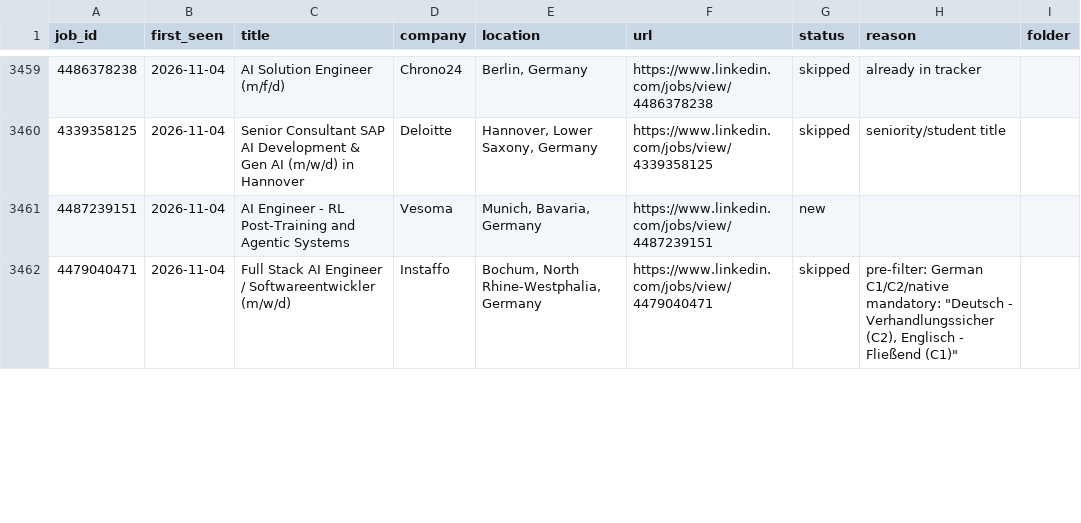
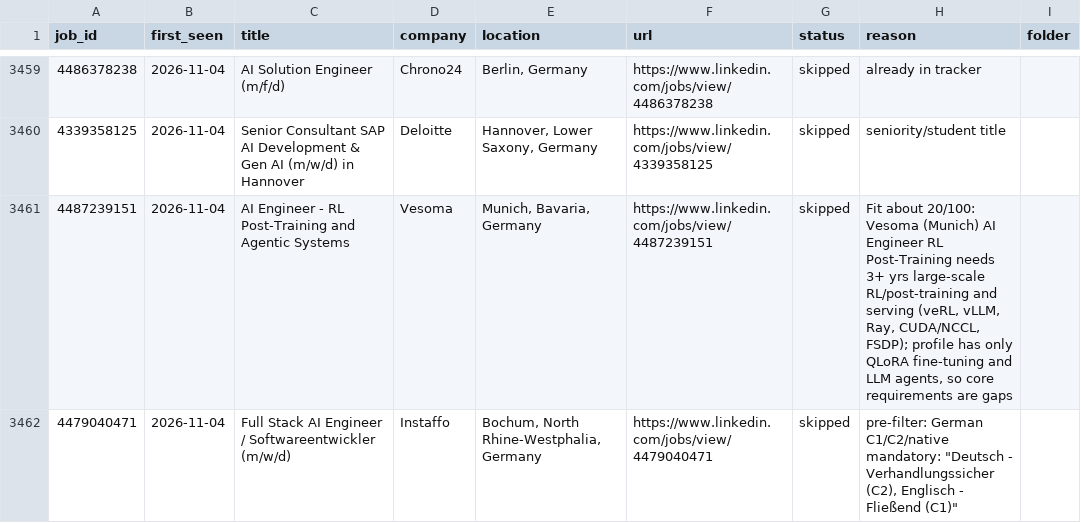
Before and after one commit to bhairapuchanduprasad/job-applications-app, a CSV file: data/scout/seen-jobs.csv, drawn as a sheet; only a part is shown, gaps mark what is left out; the diff covers the shown part only.

```diff
--- a/data/scout/seen-jobs.csv
+++ b/data/scout/seen-jobs.csv
@@ -3460,3 +3460,3 @@ job_id,first_seen,title,company,location,url,status,reason,folder
 4339358125,2026-11-04,Senior Consultant SAP AI Development & Gen AI (m/w/d) in Hannover,Deloitte,"Hannover, Lower Saxony, Germany",https://www.linkedin.com/jobs/view/4339358125,skipped,seniority/student title,
-4487239151,2026-11-04,AI Engineer - RL Post-Training and Agentic Systems,Vesoma,"Munich, Bavaria, Germany",https://www.linkedin.com/jobs/view/4487239151,new,,
+4487239151,2026-11-04,AI Engineer - RL Post-Training and Agentic Systems,Vesoma,"Munich, Bavaria, Germany",https://www.linkedin.com/jobs/view/4487239151,skipped,"Fit about 20/100: Vesoma (Munich) AI Engineer RL Post-Training needs 3+ yrs large-scale RL/post-training and serving (veRL, vLLM, Ray, CUDA/NCCL, FSDP); profile has only QLoRA fine-tuning and LLM agents, so core requirements are gaps",
 4479040471,2026-11-04,Full Stack AI Engineer / Softwareentwickler (m/w/d),Instaffo,"Bochum, North Rhine-Westphalia, Germany",https://www.linkedin.com/jobs/view/4479040471,skipped,"pre-filter: German C1/C2/native mandatory: ""Deutsch - Verhandlungssicher (C2), Englisch - Fließend (C1)""",
```
Also changed, not shown: 6 edited cells elsewhere in this file, 21 other files.
